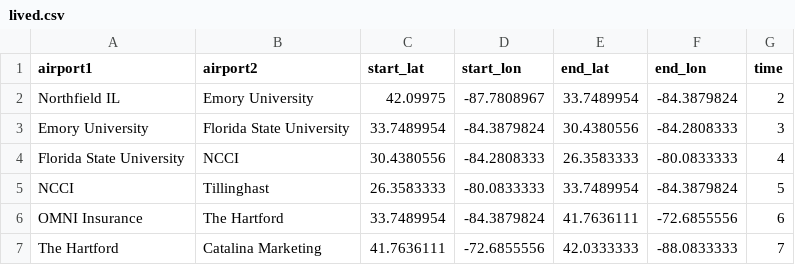
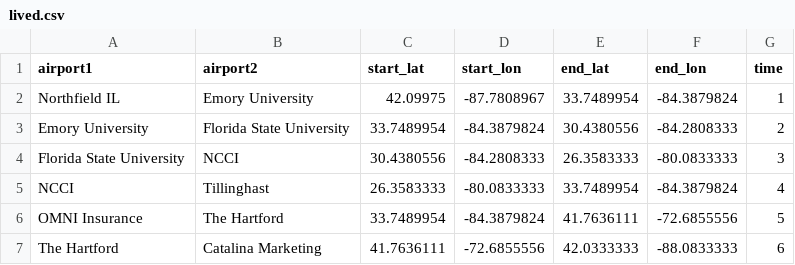
Before and after one commit to Grayhawk34/apps, a CSV file: lived.csv, drawn as a sheet.

Commit message:
Update lived.csv

```diff
--- a/lived.csv
+++ b/lived.csv
@@ -1,7 +1,7 @@
 airport1,airport2,start_lat,start_lon,end_lat,end_lon,time
-Northfield IL ,Emory University,42.09975,-87.7808967,33.7489954,-84.3879824,2
-Emory University,Florida State University,33.7489954,-84.3879824,30.4380556,-84.2808333,3
-Florida State University,NCCI,30.4380556,-84.2808333,26.3583333,-80.0833333,4
-NCCI,Tillinghast,26.3583333,-80.0833333,33.7489954,-84.3879824,5
-OMNI Insurance,The Hartford,33.7489954,-84.3879824,41.7636111,-72.6855556,6
-The Hartford,Catalina Marketing,41.7636111,-72.6855556,42.0333333,-88.0833333,7
+Northfield IL ,Emory University,42.09975,-87.7808967,33.7489954,-84.3879824,1
+Emory University,Florida State University,33.7489954,-84.3879824,30.4380556,-84.2808333,2
+Florida State University,NCCI,30.4380556,-84.2808333,26.3583333,-80.0833333,3
+NCCI,Tillinghast,26.3583333,-80.0833333,33.7489954,-84.3879824,4
+OMNI Insurance,The Hartford,33.7489954,-84.3879824,41.7636111,-72.6855556,5
+The Hartford,Catalina Marketing,41.7636111,-72.6855556,42.0333333,-88.0833333,6
```
